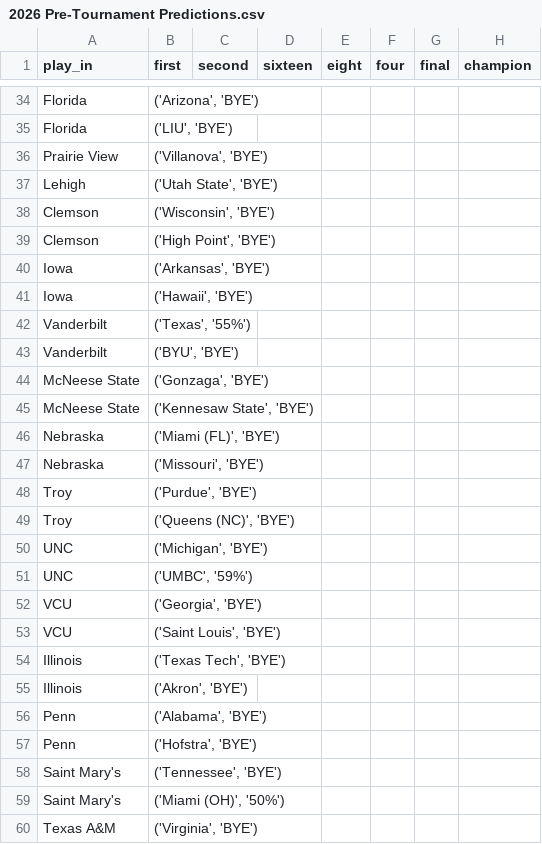
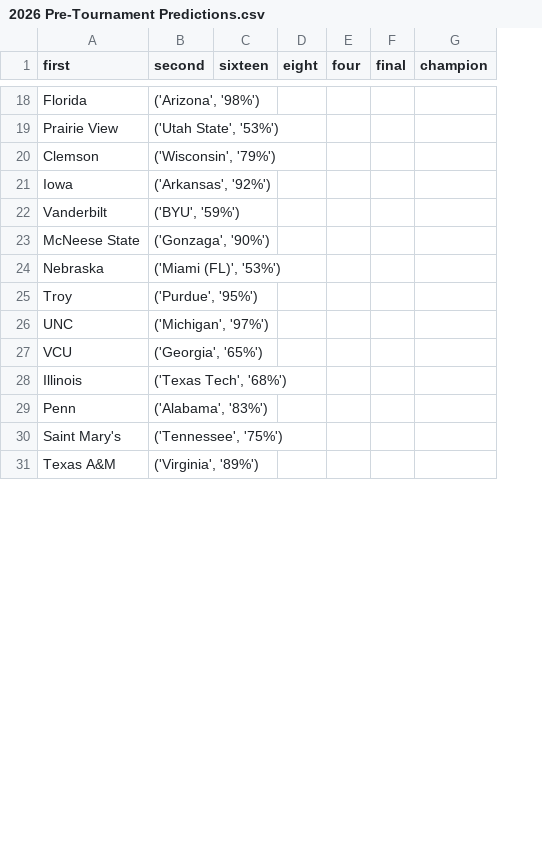
Before and after one commit to grdavis/college-basketball-elo, a CSV file: Outputs/2026/2026 Pre-Tournament Predictions.csv, drawn as a sheet; only a part is shown, gaps mark what is left out; removed rows and columns are numbered as before the commit, all else as after; the diff covers the shown part only; the diff names each change by its address in the sheet, - before the commit and + after, or states it on an @@ line.

```diff
--- a/Outputs/2026/2026 Pre-Tournament Predictions.csv
+++ b/Outputs/2026/2026 Pre-Tournament Predictions.csv
-column B (first), row 34: ('Arizona', 'BYE'); row 36: ('Villanova', 'BYE'); row 38: ('Wisconsin', 'BYE'); row 40: ('Arkansas', 'BYE'); row 42: ('Texas', '55%'); row 44: ('Gonzaga', 'BYE'); row 46: ('Miami (FL)', 'BYE'); row 48: ('Purdue', 'BYE'); row 50: ('Michigan', 'BYE'); row 52: ('Georgia', 'BYE'); row 54: ('Texas Tech', 'BYE'); row 56: ('Alabama', 'BYE'); row 58: ('Tennessee', 'BYE'); row 60: ('Virginia', 'BYE')
-A1: play_in
+A1: first
-B18 (second): (empty)
+B18 (second): ('Arizona', '98%')
-row 35: Florida | ('LIU', 'BYE')
-B19 (second): (empty)
+B19 (second): ('Utah State', '53%')
-row 37: Lehigh | ('Utah State', 'BYE')
-B20 (second): (empty)
+B20 (second): ('Wisconsin', '79%')
-row 39: Clemson | ('High Point', 'BYE')
-B21 (second): (empty)
+B21 (second): ('Arkansas', '92%')
-row 41: Iowa | ('Hawaii', 'BYE')
-B22 (second): (empty)
+B22 (second): ('BYU', '59%')
-row 43: Vanderbilt | ('BYU', 'BYE')
-B23 (second): (empty)
+B23 (second): ('Gonzaga', '90%')
-row 45: McNeese State | ('Kennesaw State', 'BYE')
-B24 (second): (empty)
+B24 (second): ('Miami (FL)', '53%')
-row 47: Nebraska | ('Missouri', 'BYE')
-B25 (second): (empty)
+B25 (second): ('Purdue', '95%')
-row 49: Troy | ('Queens (NC)', 'BYE')
-B26 (second): (empty)
+B26 (second): ('Michigan', '97%')
-row 51: UNC | ('UMBC', '59%')
-B27 (second): (empty)
+B27 (second): ('Georgia', '65%')
-row 53: VCU | ('Saint Louis', 'BYE')
-B28 (second): (empty)
+B28 (second): ('Texas Tech', '68%')
-row 55: Illinois | ('Akron', 'BYE')
-B29 (second): (empty)
+B29 (second): ('Alabama', '83%')
-row 57: Penn | ('Hofstra', 'BYE')
-B30 (second): (empty)
+B30 (second): ('Tennessee', '75%')
-row 59: Saint Mary's | ('Miami (OH)', '50%')
-B31 (second): (empty)
+B31 (second): ('Virginia', '89%')
```
Also changed, not shown: 51 removed rows and 17 edited cells elsewhere in this file, Data/tournament_results_2026.csv, Outputs/2026/2026 Pre-Tournament Probabilities.csv, 1 other file.
